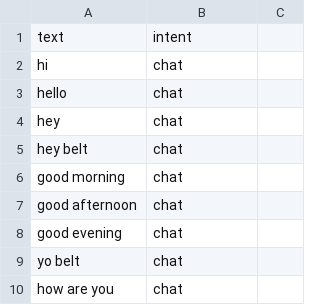
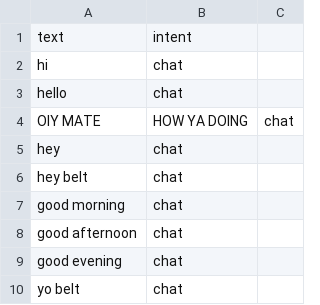
Before and after one commit to jbheeman/robo-voice, a CSV file: train_intent_detector/intent_data.csv, drawn as a sheet; only a part is shown; the shorter side is filled out with more unchanged rows; the diff names each change by its address in the sheet, - before the commit and + after, or states it on an @@ line.

Commit message:
Add new greeting example to intent data

```diff
--- a/train_intent_detector/intent_data.csv
+++ b/train_intent_detector/intent_data.csv
+row 4: OIY MATE | HOW YA DOING | chat
```
